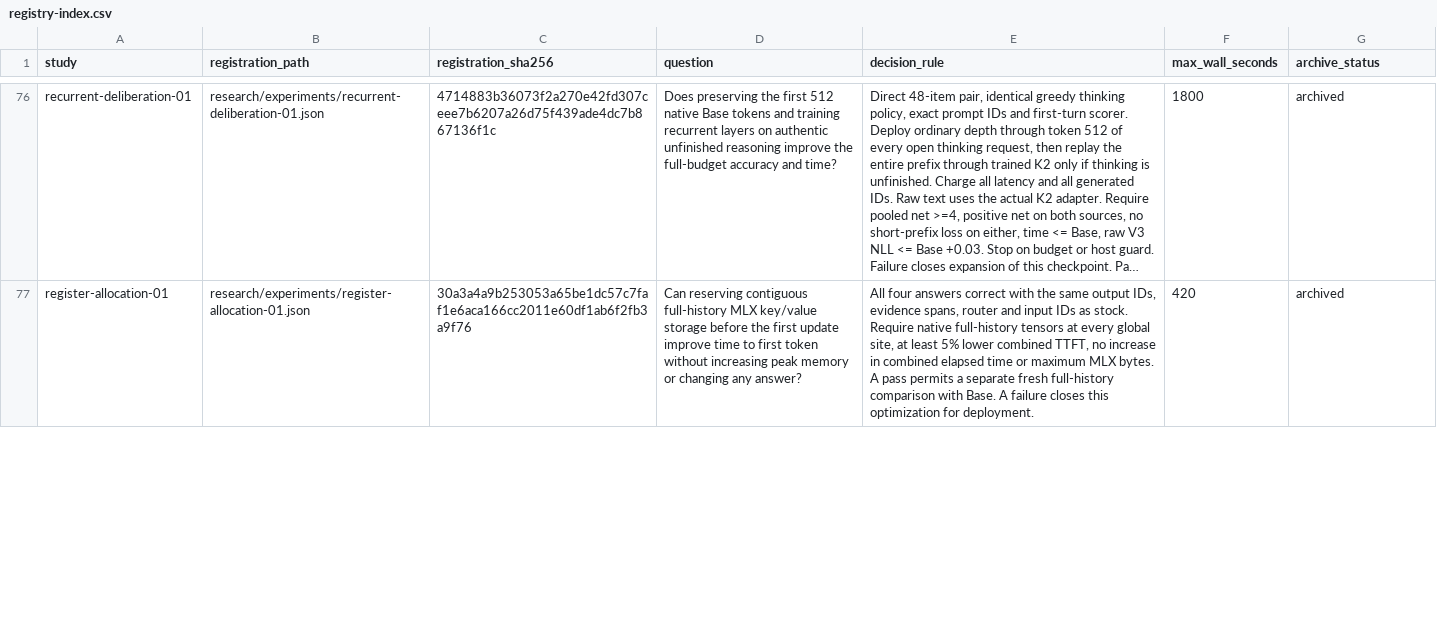
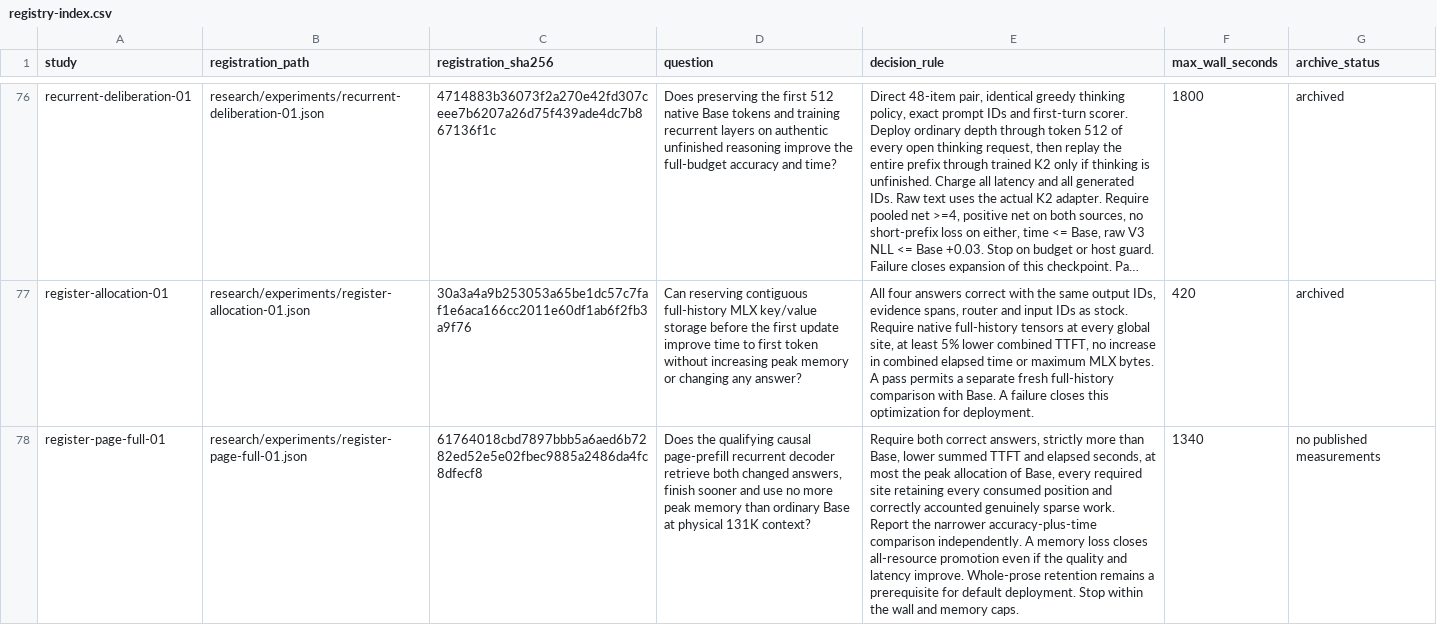
Before and after one commit to lukifer23/LoopQwen-MLX, a CSV file: paper/registry-index.csv, drawn as a sheet; only a part is shown, gaps mark what is left out; long unchanged cells end in …; the diff covers the shown part only; the diff names each change by its address in the sheet, - before the commit and + after, or states it on an @@ line.

Commit message:
Plot actual attended causal pairs, retained KV lengths and measured prefill latency

```diff
--- a/paper/registry-index.csv
+++ b/paper/registry-index.csv
+row 78: register-page-full-01 | research/experiments/register-page-full-01.json | 61764018cbd7897bbb5a6aed6b7282ed52e5e02fbec9885a2486da4fc8dfecf8 | Does the qualifying causal page-prefill recurrent decoder retrieve both changed answers, finish sooner and use no more peak memory than ordinary Base at physical 131K context? | Require both correct answers, strictly more than Base, lower summed TTFT and elapsed seconds, at most the peak allocation of Base, every required site retaining every consumed position and correctly accounted genuinely sparse work. Report the narrower accuracy-plus-time comparison independently. A memory loss closes all-resource promotion even if the quality and latency improve. Whole-prose retention remains a prerequisite for default deployment. Stop within the wall and memory caps. | 1340 | no published measurements
```
Also changed, not shown: 1 edited cell elsewhere in this file, paper/study-index.csv, 10 other files.
